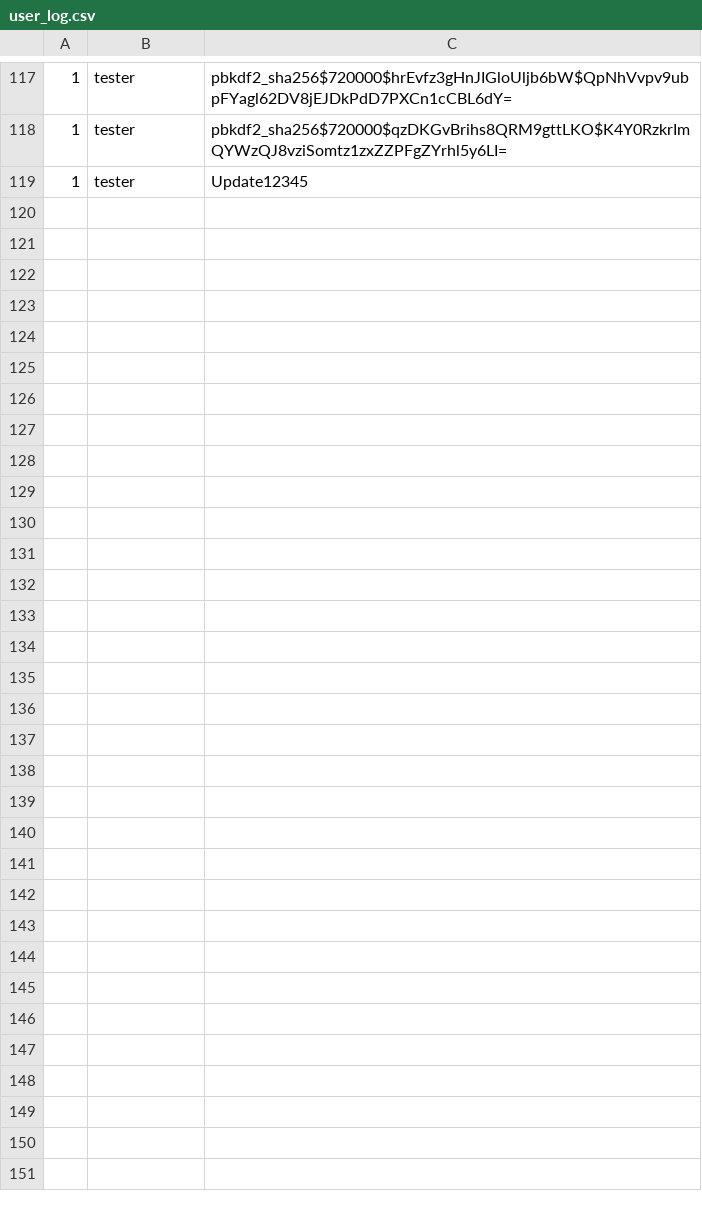
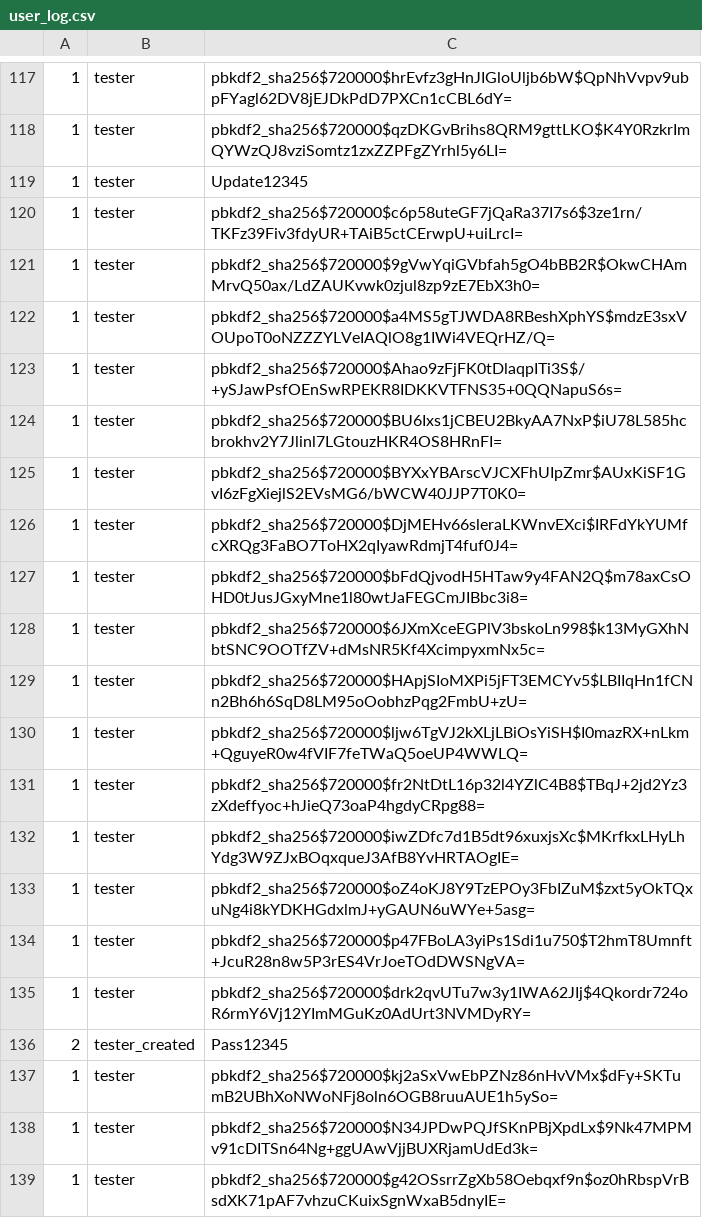
Before and after one commit to sherrytang-1138794/Project, a CSV file: Project/src/djbarky/barkyarch/domain/user_log.csv, drawn as a sheet; only a part is shown, gaps mark what is left out; the diff covers the shown part only; the diff names each change by its address in the sheet, - before the commit and + after, or states it on an @@ line.

```diff
--- a/Project/src/djbarky/barkyarch/domain/user_log.csv
+++ b/Project/src/djbarky/barkyarch/domain/user_log.csv
+row 120: 1 | tester | pbkdf2_sha256$720000$c6p58uteGF7jQaRa37I7s6$3ze1rn/TKFz39Fiv3fdyUR+TAiB5ctCErwpU+uiLrcI=
+row 121: 1 | tester | pbkdf2_sha256$720000$9gVwYqiGVbfah5gO4bBB2R$OkwCHAmMrvQ50ax/LdZAUKvwk0zjul8zp9zE7EbX3h0=
+row 122: 1 | tester | pbkdf2_sha256$720000$a4MS5gTJWDA8RBeshXphYS$mdzE3sxVOUpoT0oNZZZYLVeIAQlO8g1IWi4VEQrHZ/Q=
+row 123: 1 | tester | pbkdf2_sha256$720000$Ahao9zFjFK0tDlaqpITi3S$/+ySJawPsfOEnSwRPEKR8IDKKVTFNS35+0QQNapuS6s=
+row 124: 1 | tester | pbkdf2_sha256$720000$BU6Ixs1jCBEU2BkyAA7NxP$iU78L585hcbrokhv2Y7Jlinl7LGtouzHKR4OS8HRnFI=
+row 125: 1 | tester | pbkdf2_sha256$720000$BYXxYBArscVJCXFhUIpZmr$AUxKiSF1GvI6zFgXiejlS2EVsMG6/bWCW40JJP7T0K0=
+row 126: 1 | tester | pbkdf2_sha256$720000$DjMEHv66sleraLKWnvEXci$IRFdYkYUMfcXRQg3FaBO7ToHX2qIyawRdmjT4fuf0J4=
+row 127: 1 | tester | pbkdf2_sha256$720000$bFdQjvodH5HTaw9y4FAN2Q$m78axCsOHD0tJusJGxyMne1l80wtJaFEGCmJIBbc3i8=
+row 128: 1 | tester | pbkdf2_sha256$720000$6JXmXceEGPlV3bskoLn998$k13MyGXhNbtSNC9OOTfZV+dMsNR5Kf4XcimpyxmNx5c=
+row 129: 1 | tester | pbkdf2_sha256$720000$HApjSIoMXPi5jFT3EMCYv5$LBIIqHn1fCNn2Bh6h6SqD8LM95oOobhzPqg2FmbU+zU=
+row 130: 1 | tester | pbkdf2_sha256$720000$ljw6TgVJ2kXLjLBiOsYiSH$I0mazRX+nLkm+QguyeR0w4fVIF7feTWaQ5oeUP4WWLQ=
+row 131: 1 | tester | pbkdf2_sha256$720000$fr2NtDtL16p32l4YZlC4B8$TBqJ+2jd2Yz3zXdeffyoc+hJieQ73oaP4hgdyCRpg88=
+row 132: 1 | tester | pbkdf2_sha256$720000$iwZDfc7d1B5dt96xuxjsXc$MKrfkxLHyLhYdg3W9ZJxBOqxqueJ3AfB8YvHRTAOgIE=
+row 133: 1 | tester | pbkdf2_sha256$720000$oZ4oKJ8Y9TzEPOy3FbIZuM$zxt5yOkTQxuNg4i8kYDKHGdxlmJ+yGAUN6uWYe+5asg=
+row 134: 1 | tester | pbkdf2_sha256$720000$p47FBoLA3yiPs1Sdi1u750$T2hmT8Umnft+JcuR28n8w5P3rES4VrJoeTOdDWSNgVA=
+row 135: 1 | tester | pbkdf2_sha256$720000$drk2qvUTu7w3y1IWA62JIj$4Qkordr724oR6rmY6Vj12YImMGuKz0AdUrt3NVMDyRY=
+row 136: 2 | tester_created | Pass12345
+row 137: 1 | tester | pbkdf2_sha256$720000$kj2aSxVwEbPZNz86nHvVMx$dFy+SKTumB2UBhXoNWoNFj8oln6OGB8ruuAUE1h5ySo=
+row 138: 1 | tester | pbkdf2_sha256$720000$N34JPDwPQJfSKnPBjXpdLx$9Nk47MPMv91cDITSn64Ng+ggUAwVjjBUXRjamUdEd3k=
+row 139: 1 | tester | pbkdf2_sha256$720000$g42OSsrrZgXb58Oebqxf9n$oz0hRbspVrBsdXK71pAF7vhzuCKuixSgnWxaB5dnyIE=
```
Also changed, not shown: 30 added rows elsewhere in this file, 7 other files.
